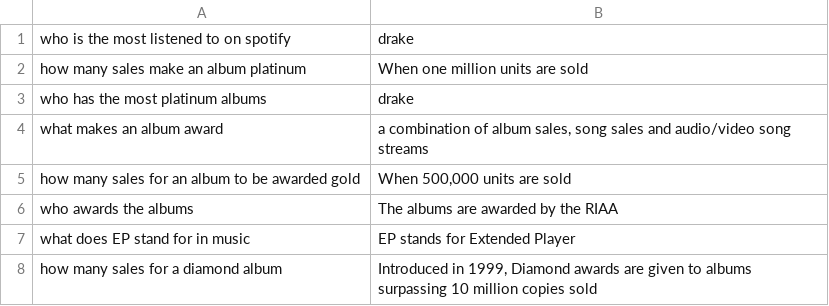
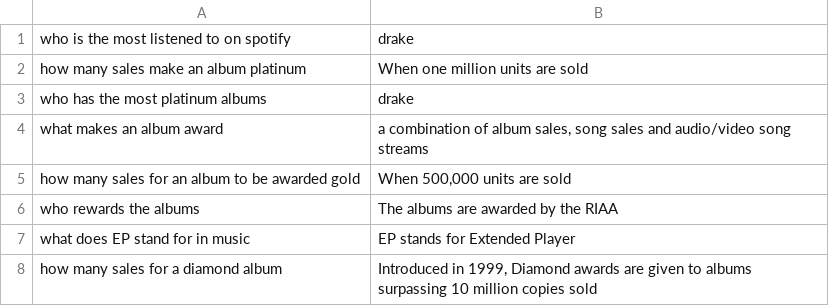
Before and after one commit to halfmarks/ai-chatbot, a CSV file: sampleQA.csv, drawn as a sheet.

```diff
--- a/sampleQA.csv
+++ b/sampleQA.csv
@@ -5,3 +5,3 @@ what makes an album award; a combination of album sales, song sales and audio/vi
 how many sales for an album to be awarded gold;When 500,000 units are sold
-who awards the albums;The albums are awarded by the RIAA
+who rewards the albums;The albums are awarded by the RIAA
 what does EP stand for in music; EP stands for Extended Player
```
Also changed, not shown: 16 other files.
